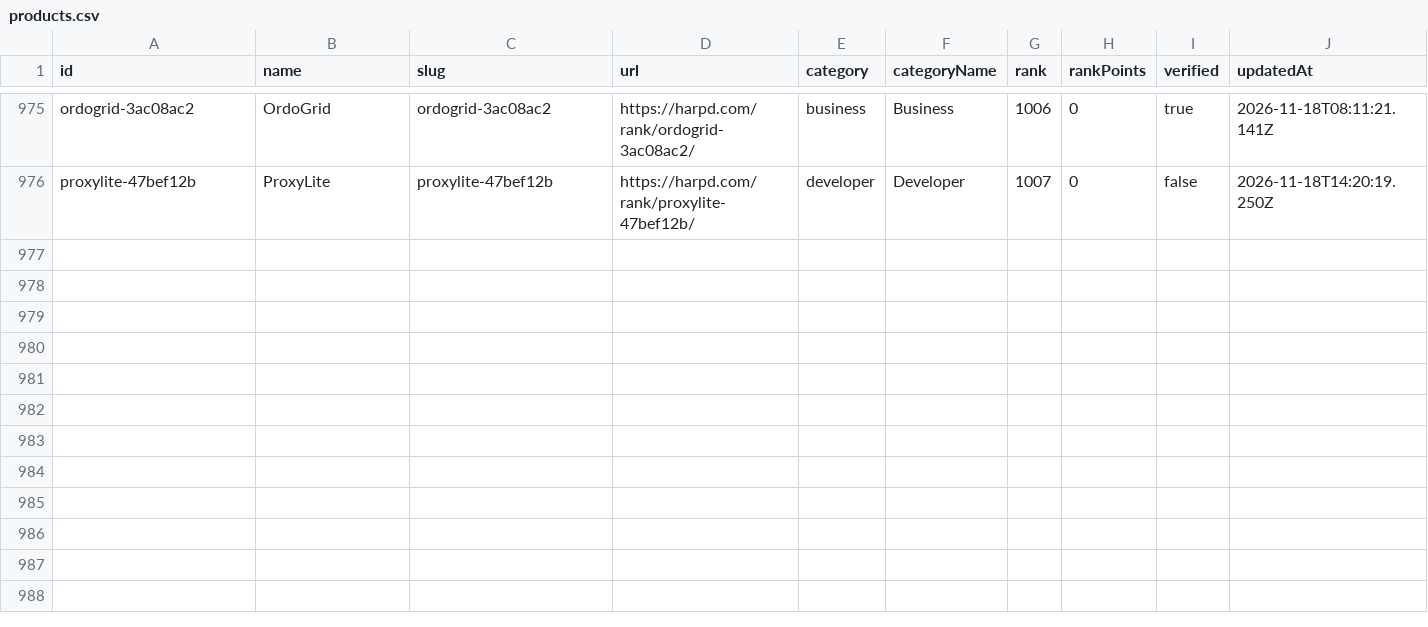
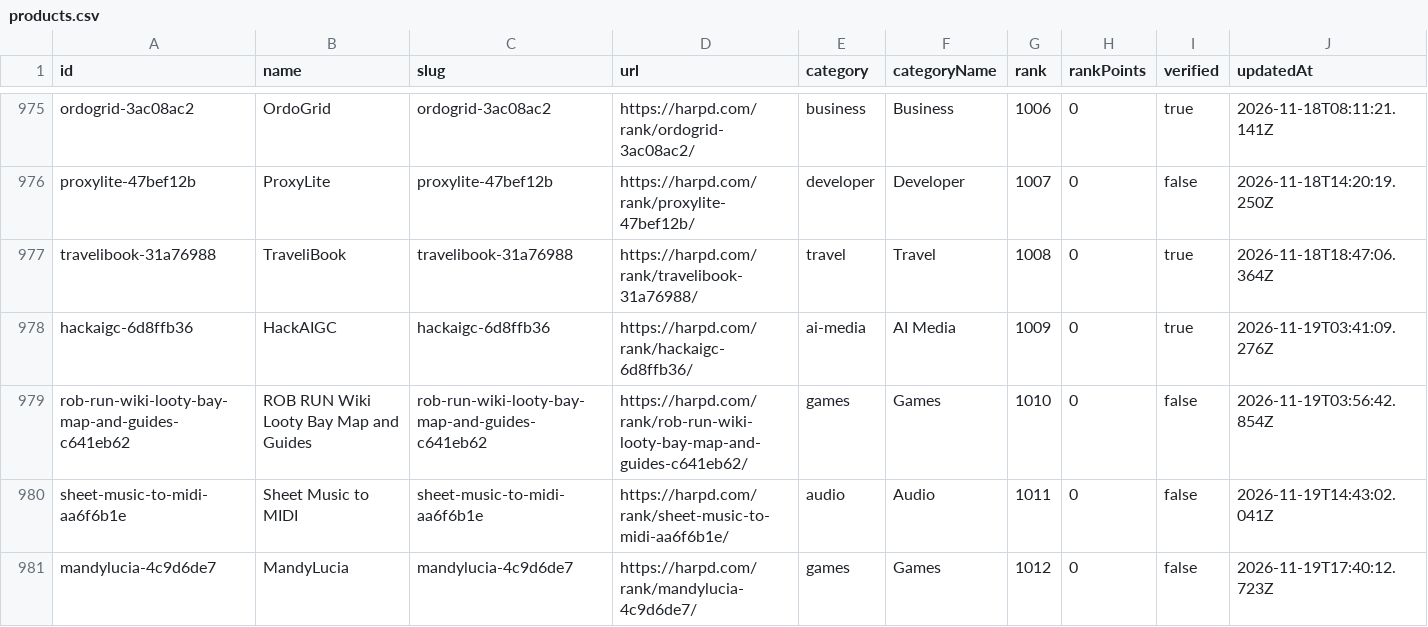
Before and after one commit to harpd-dev/harpd-ai-datasets, a CSV file: data/products/products.csv, drawn as a sheet; only a part is shown, gaps mark what is left out; rows hold the shown columns only; the diff names each change by its address in the sheet, - before the commit and + after, or states it on an @@ line.

Commit message:
data: sync 2026-11-19

```diff
--- a/data/products/products.csv
+++ b/data/products/products.csv
+row 977: travelibook-31a76988 | TraveliBook | travelibook-31a76988 | https://harpd.com/rank/travelibook-31a76988/ | travel | Travel | 1008 | 0 | true | 2026-11-18T18:47:06.364Z
+row 978: hackaigc-6d8ffb36 | HackAIGC | hackaigc-6d8ffb36 | https://harpd.com/rank/hackaigc-6d8ffb36/ | ai-media | AI Media | 1009 | 0 | true | 2026-11-19T03:41:09.276Z
+row 979: rob-run-wiki-looty-bay-map-and-guides-c641eb62 | ROB RUN Wiki Looty Bay Map and Guides | rob-run-wiki-looty-bay-map-and-guides-c641eb62 | https://harpd.com/rank/rob-run-wiki-looty-bay-map-and-guides-c641eb62/ | games | Games | 1010 | 0 | false | 2026-11-19T03:56:42.854Z
+row 980: sheet-music-to-midi-aa6f6b1e | Sheet Music to MIDI | sheet-music-to-midi-aa6f6b1e | https://harpd.com/rank/sheet-music-to-midi-aa6f6b1e/ | audio | Audio | 1011 | 0 | false | 2026-11-19T14:43:02.041Z
+row 981: mandylucia-4c9d6de7 | MandyLucia | mandylucia-4c9d6de7 | https://harpd.com/rank/mandylucia-4c9d6de7/ | games | Games | 1012 | 0 | false | 2026-11-19T17:40:12.723Z
```
Also changed, not shown: data/evidence/evidence-claims.csv, data/rankings/monthly.csv, 12 other files.
